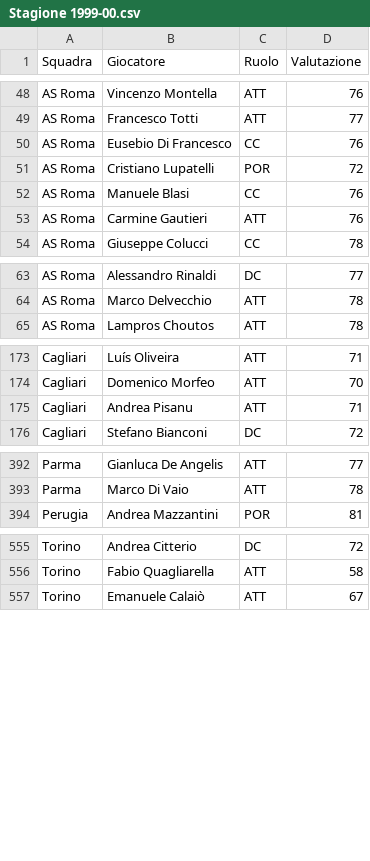
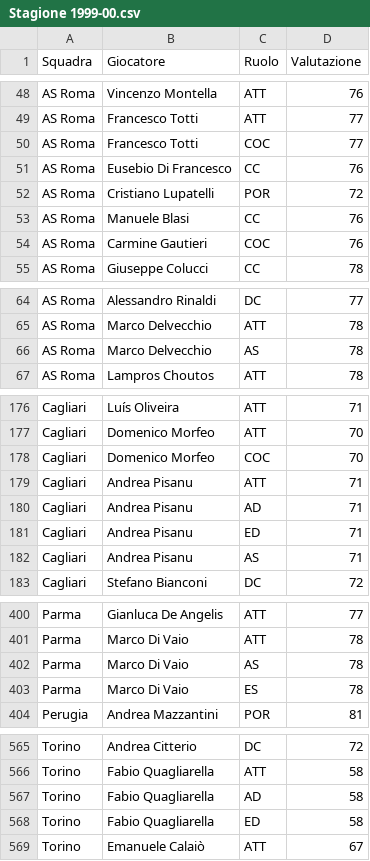
Before and after one commit to marcoacaso03-web/Italian-League-simulator, a CSV file: Stagione 1999-00.csv, drawn as a sheet; only a part is shown, gaps mark what is left out; the diff covers the shown part only.

```diff
--- a/Stagione 1999-00.csv
+++ b/Stagione 1999-00.csv
@@ -49,2 +49,3 @@ AS Roma,Vincenzo Montella,ATT,76
 AS Roma,Francesco Totti,ATT,77
+AS Roma,Francesco Totti,COC,77
 AS Roma,Eusebio Di Francesco,CC,76
@@ -52,3 +53,3 @@ AS Roma,Cristiano Lupatelli,POR,72
 AS Roma,Manuele Blasi,CC,76
-AS Roma,Carmine Gautieri,ATT,76
+AS Roma,Carmine Gautieri,COC,76
 AS Roma,Giuseppe Colucci,CC,78
@@ -64,2 +65,3 @@ AS Roma,Alessandro Rinaldi,DC,77
 AS Roma,Marco Delvecchio,ATT,78
+AS Roma,Marco Delvecchio,AS,78
 AS Roma,Lampros Choutos,ATT,78
@@ -174,3 +177,7 @@ Cagliari,Luís Oliveira,ATT,71
 Cagliari,Domenico Morfeo,ATT,70
+Cagliari,Domenico Morfeo,COC,70
 Cagliari,Andrea Pisanu,ATT,71
+Cagliari,Andrea Pisanu,AD,71
+Cagliari,Andrea Pisanu,ED,71
+Cagliari,Andrea Pisanu,AS,71
 Cagliari,Stefano Bianconi,DC,72
@@ -393,2 +401,4 @@ Parma,Gianluca De Angelis,ATT,77
 Parma,Marco Di Vaio,ATT,78
+Parma,Marco Di Vaio,AS,78
+Parma,Marco Di Vaio,ES,78
 Perugia,Andrea Mazzantini,POR,81
@@ -556,2 +566,4 @@ Torino,Andrea Citterio,DC,72
 Torino,Fabio Quagliarella,ATT,58
+Torino,Fabio Quagliarella,AD,58
+Torino,Fabio Quagliarella,ED,58
 Torino,Emanuele Calaiò,ATT,67
```
Also changed, not shown: 3 added rows elsewhere in this file, Stagione 1998-99.csv, Stagione 2000-01.csv, 5 other files.
